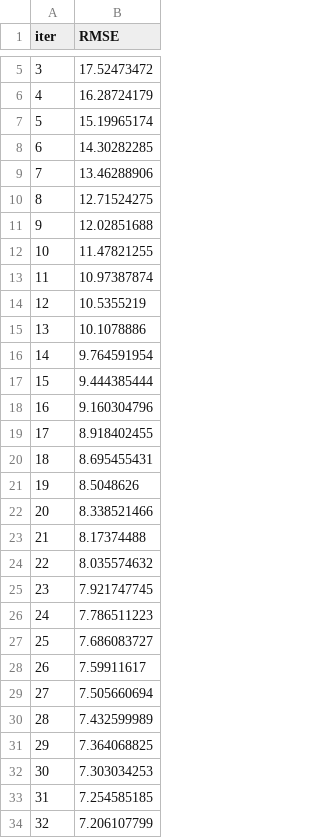
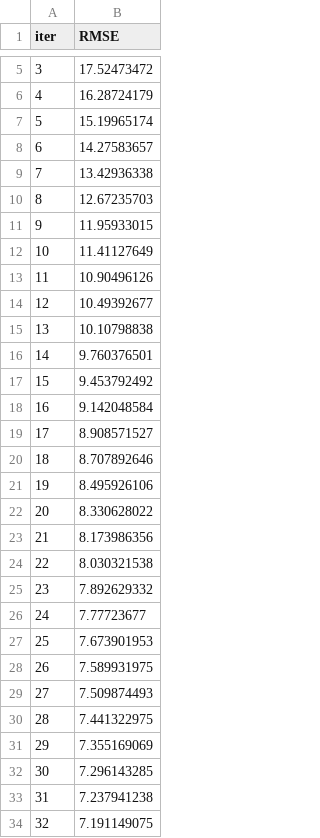
Before and after one commit to Gireejesh-Nilesh/AgriYield-, a TSV file: catboost_info/learn_error.tsv, drawn as a sheet; only a part is shown, gaps mark what is left out; the diff covers the shown part only.

```diff
--- a/catboost_info/learn_error.tsv
+++ b/catboost_info/learn_error.tsv
@@ -7,28 +7,28 @@ iter	RMSE
 5	15.19965174
-6	14.30282285
-7	13.46288906
-8	12.71524275
-9	12.02851688
-10	11.47821255
-11	10.97387874
-12	10.5355219
-13	10.1078886
-14	9.764591954
-15	9.444385444
-16	9.160304796
-17	8.918402455
-18	8.695455431
-19	8.5048626
-20	8.338521466
-21	8.17374488
-22	8.035574632
-23	7.921747745
-24	7.786511223
-25	7.686083727
-26	7.59911617
-27	7.505660694
-28	7.432599989
-29	7.364068825
-30	7.303034253
-31	7.254585185
-32	7.206107799
+6	14.27583657
+7	13.42936338
+8	12.67235703
+9	11.95933015
+10	11.41127649
+11	10.90496126
+12	10.49392677
+13	10.10798838
+14	9.760376501
+15	9.453792492
+16	9.142048584
+17	8.908571527
+18	8.707892646
+19	8.495926106
+20	8.330628022
+21	8.173986356
+22	8.030321538
+23	7.892629332
+24	7.77723677
+25	7.673901953
+26	7.589931975
+27	7.509874493
+28	7.441322975
+29	7.355169069
+30	7.296143285
+31	7.237941238
+32	7.191149075
```
Also changed, not shown: 67 edited cells elsewhere in this file, catboost_info/time_left.tsv, 7 other files.
